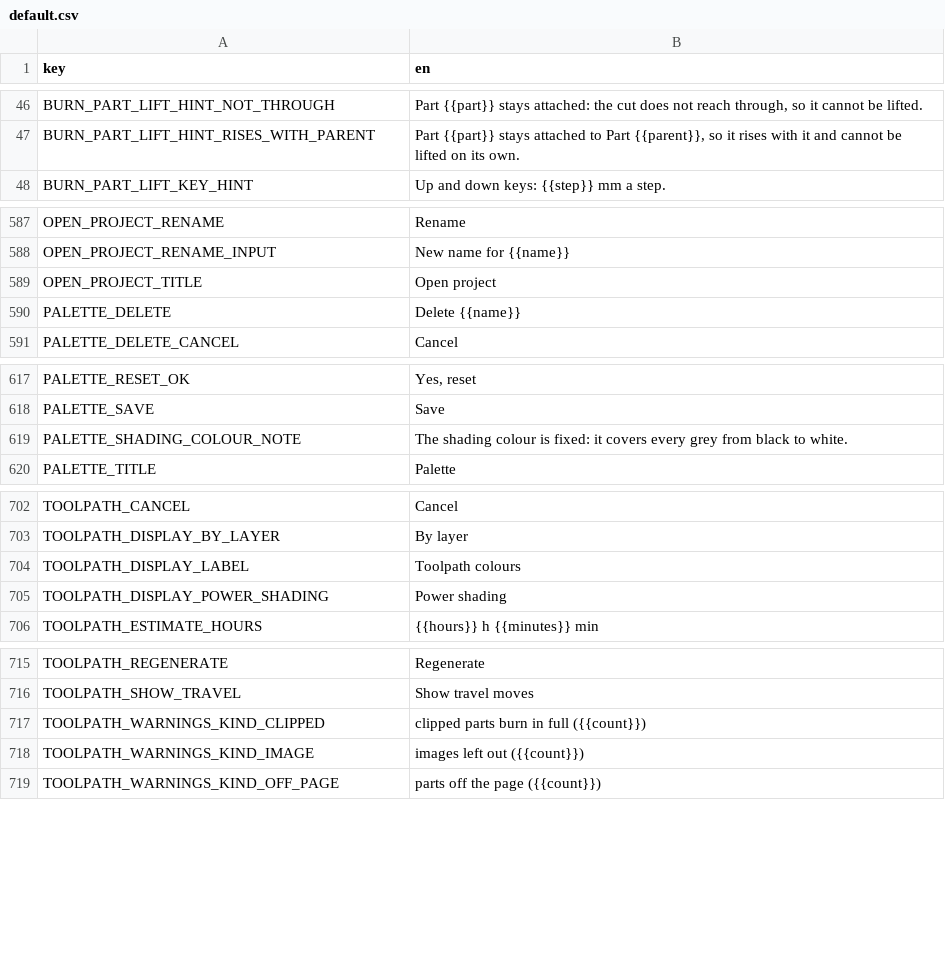
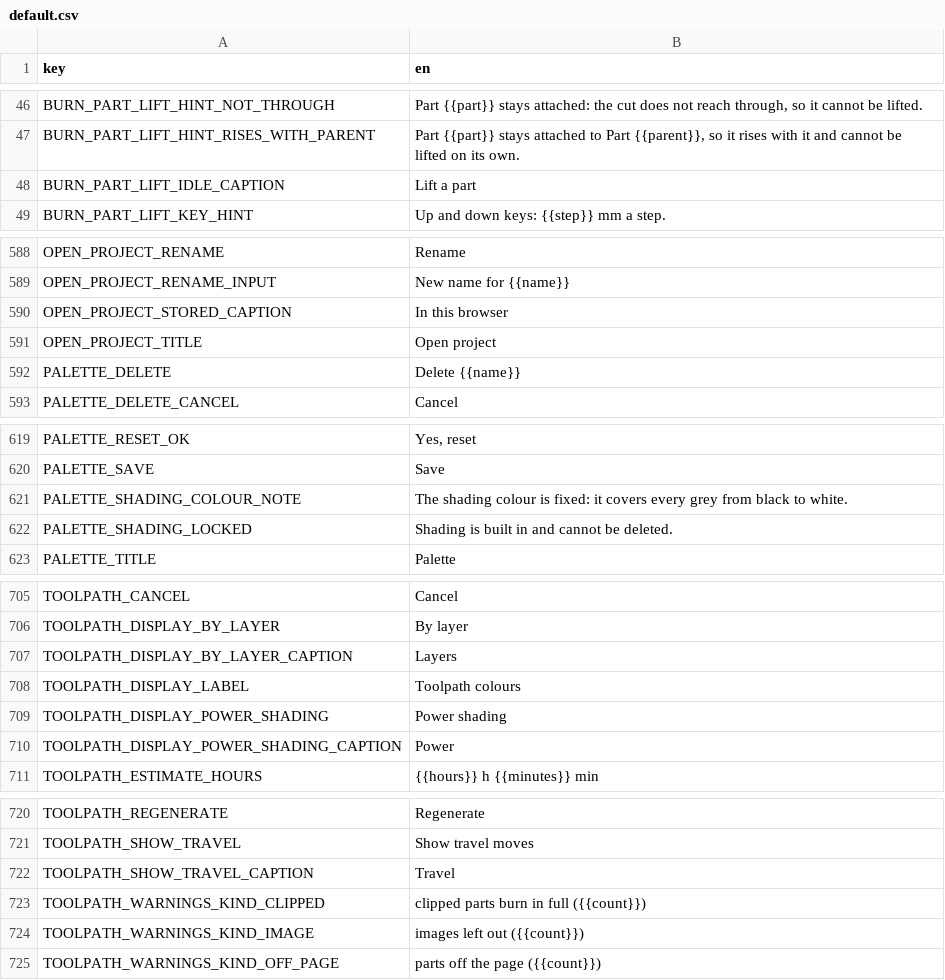
Before and after one commit to Korialstrazh/webgrbl, a CSV file: tools/localization/default.csv, drawn as a sheet; only a part is shown, gaps mark what is left out.

```diff
--- a/tools/localization/default.csv
+++ b/tools/localization/default.csv
@@ -47,2 +47,3 @@ BURN_PART_LIFT_HINT_NOT_THROUGH;Part {{part}} stays attached: the cut does not r
 BURN_PART_LIFT_HINT_RISES_WITH_PARENT;Part {{part}} stays attached to Part {{parent}}, so it rises with it and cannot be lifted on its own.
+BURN_PART_LIFT_IDLE_CAPTION;Lift a part
 BURN_PART_LIFT_KEY_HINT;Up and down keys: {{step}} mm a step.
@@ -588,2 +589,3 @@ OPEN_PROJECT_RENAME;Rename
 OPEN_PROJECT_RENAME_INPUT;New name for {{name}}
+OPEN_PROJECT_STORED_CAPTION;In this browser
 OPEN_PROJECT_TITLE;Open project
@@ -619,2 +621,3 @@ PALETTE_SAVE;Save
 PALETTE_SHADING_COLOUR_NOTE;The shading colour is fixed: it covers every grey from black to white.
+PALETTE_SHADING_LOCKED;Shading is built in and cannot be deleted.
 PALETTE_TITLE;Palette
@@ -703,4 +706,6 @@ TOOLPATH_CANCEL;Cancel
 TOOLPATH_DISPLAY_BY_LAYER;By layer
+TOOLPATH_DISPLAY_BY_LAYER_CAPTION;Layers
 TOOLPATH_DISPLAY_LABEL;Toolpath colours
 TOOLPATH_DISPLAY_POWER_SHADING;Power shading
+TOOLPATH_DISPLAY_POWER_SHADING_CAPTION;Power
 TOOLPATH_ESTIMATE_HOURS;{{hours}} h {{minutes}} min
@@ -716,2 +721,3 @@ TOOLPATH_REGENERATE;Regenerate
 TOOLPATH_SHOW_TRAVEL;Show travel moves
+TOOLPATH_SHOW_TRAVEL_CAPTION;Travel
 TOOLPATH_WARNINGS_KIND_CLIPPED;clipped parts burn in full ({{count}})
```
Also changed, not shown: 13 other files.
